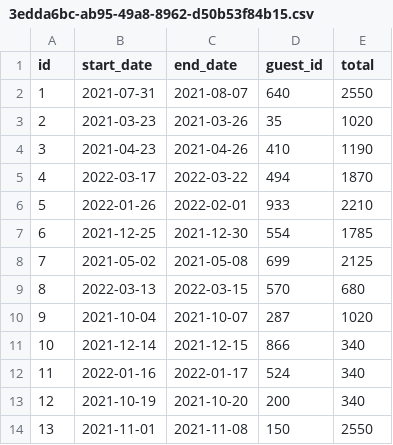
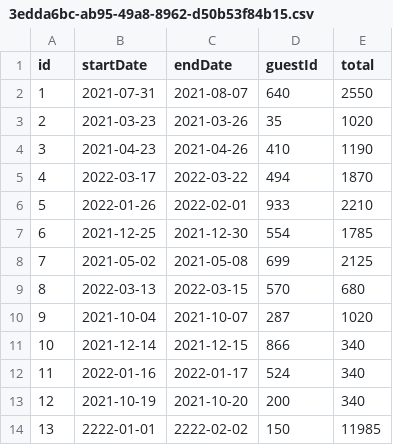
Before and after one commit to pyngo05/dont-wreck-my-house, a CSV file: data/reservations/3edda6bc-ab95-49a8-8962-d50b53f84b15.csv, drawn as a sheet.

Commit message:
edit reservation working

```diff
--- a/data/reservations/3edda6bc-ab95-49a8-8962-d50b53f84b15.csv
+++ b/data/reservations/3edda6bc-ab95-49a8-8962-d50b53f84b15.csv
@@ -1,2 +1,2 @@
-id,start_date,end_date,guest_id,total
+id,startDate,endDate,guestId,total
 1,2021-07-31,2021-08-07,640,2550
@@ -13,2 +13,2 @@ id,start_date,end_date,guest_id,total
 12,2021-10-19,2021-10-20,200,340
-13,2021-11-01,2021-11-08,150,2550
+13,2222-01-01,2222-02-02,150,11985
```
Also changed, not shown: 24 other files.
